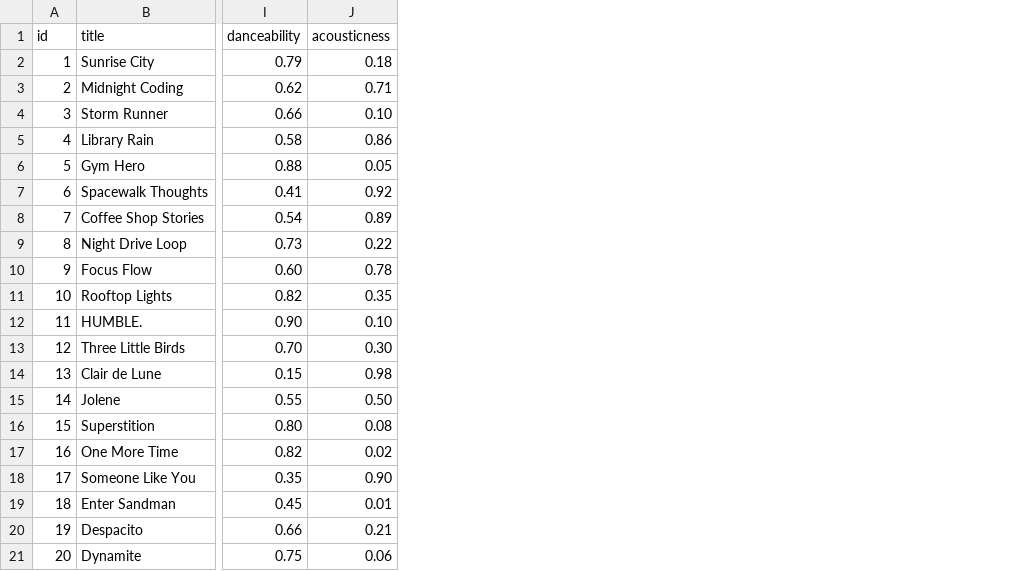
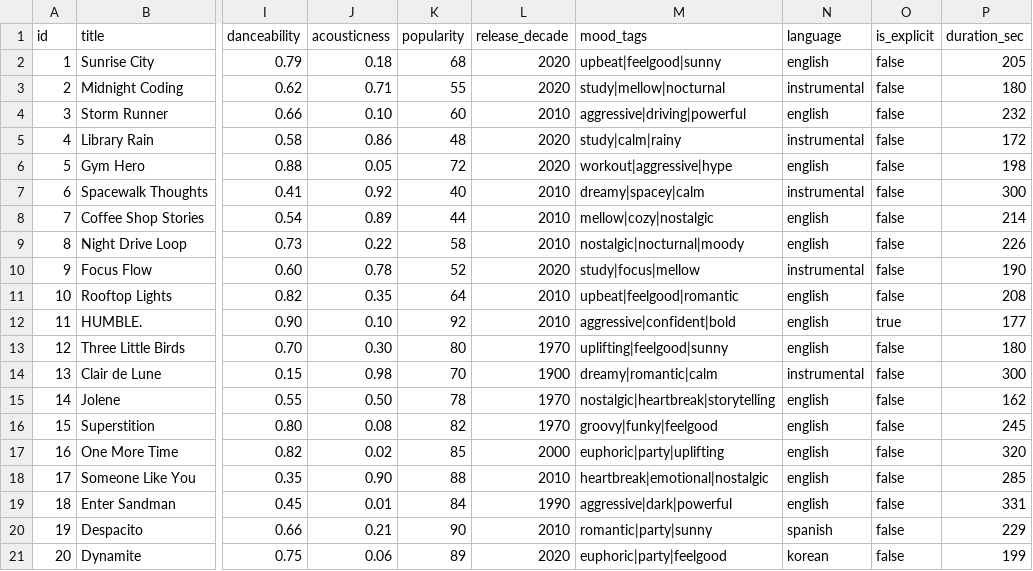
Before and after one commit to mandosanti06/ai110-module3show-musicrecommendersimulation-starter, a CSV file: data/songs.csv, drawn as a sheet; only a part is shown, gaps mark what is left out; the diff names each change by its address in the sheet, - before the commit and + after, or states it on an @@ line.

```diff
--- a/data/songs.csv
+++ b/data/songs.csv
+column K (popularity), rows 2-21: 68 | 55 | 60 | 48 | 72 | 40 | 44 | 58 | 52 | 64 | 92 | 80 | 70 | 78 | 82 | 85 | 88 | 84 | 90 | 89
+column L (release_decade), rows 2-21: 2020 | 2020 | 2010 | 2020 | 2020 | 2010 | 2010 | 2010 | 2020 | 2010 | 2010 | 1970 | 1900 | 1970 | 1970 | 2000 | 2010 | 1990 | 2010 | 2020
+column M (mood_tags), rows 2-21: upbeat|feelgood|sunny | study|mellow|nocturnal | aggressive|driving|powerful | study|calm|rainy | workout|aggressive|hype | dreamy|spacey|calm | mellow|cozy|nostalgic | nostalgic|nocturnal|moody | study|focus|mellow | upbeat|feelgood|romantic | aggressive|confident|bold | uplifting|feelgood|sunny | dreamy|romantic|calm | nostalgic|heartbreak|storytelling | groovy|funky|feelgood | euphoric|party|uplifting | heartbreak|emotional|nostalgic | aggressive|dark|powerful | romantic|party|sunny | euphoric|party|feelgood
+column N (language), rows 2-21: english | instrumental | english | instrumental | english | instrumental | english | english | instrumental | english | english | english | instrumental | english | english | english | english | english | spanish | korean
+column O (is_explicit), rows 2-21: false | false | false | false | false | false | false | false | false | false | true | false | false | false | false | false | false | false | false | false
+column P (duration_sec), rows 2-21: 205 | 180 | 232 | 172 | 198 | 300 | 214 | 226 | 190 | 208 | 177 | 180 | 300 | 162 | 245 | 320 | 285 | 331 | 229 | 199
```
Also changed, not shown: 4 other files.
